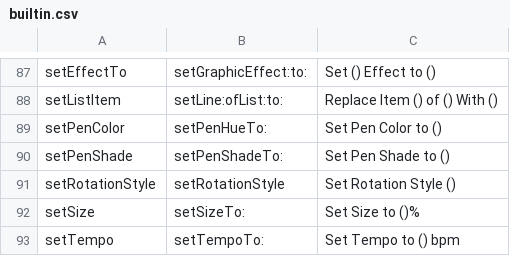
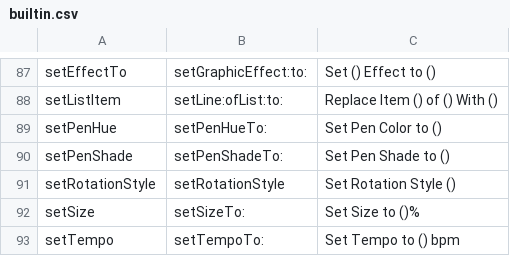
Before and after one commit to MegaApuTurkUltra/Scratch-ApuC, a CSV file: src/builtin.csv, drawn as a sheet; only a part is shown, gaps mark what is left out.

Commit message:
Fix duplicate
Removes a function name duplicate which renders ApuC incapable of setting the pen to a rgb color.
setPenColor -> setPenHue

```diff
--- a/src/builtin.csv
+++ b/src/builtin.csv
@@ -88,3 +88,3 @@ setEffectTo,setGraphicEffect:to:,Set () Effect to ()
 setListItem,setLine:ofList:to:,Replace Item () of () With ()
-setPenColor,setPenHueTo:,Set Pen Color to ()
+setPenHue,setPenHueTo:,Set Pen Color to ()
 setPenShade,setPenShadeTo:,Set Pen Shade to ()
```
